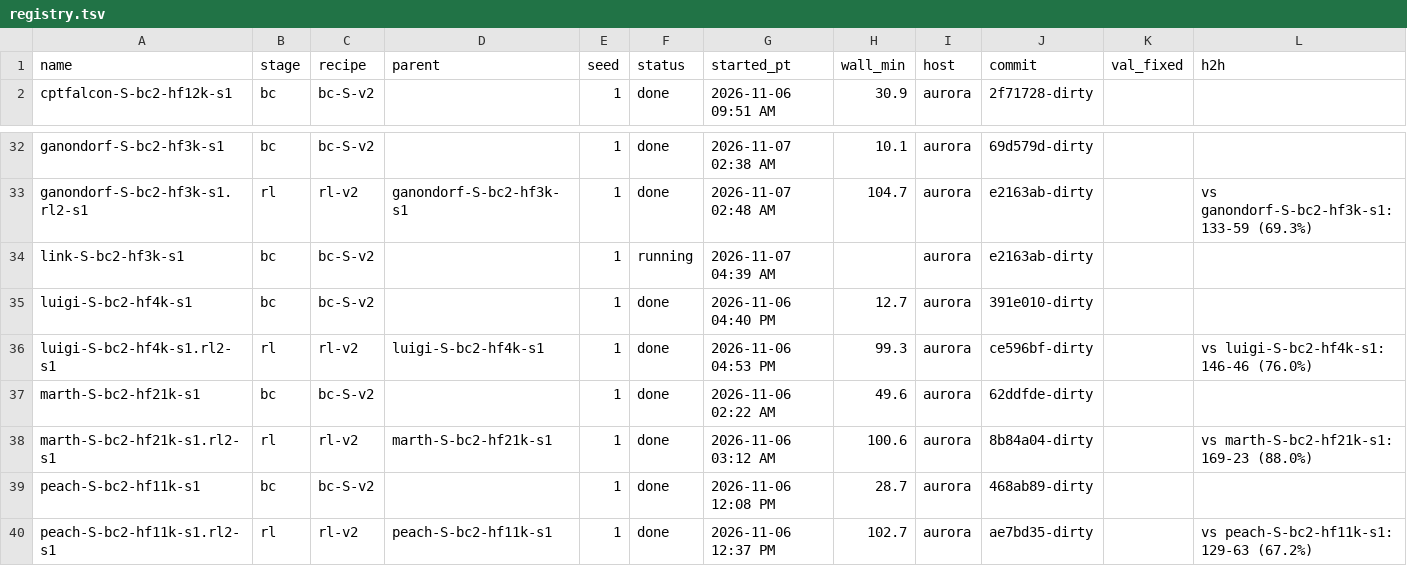
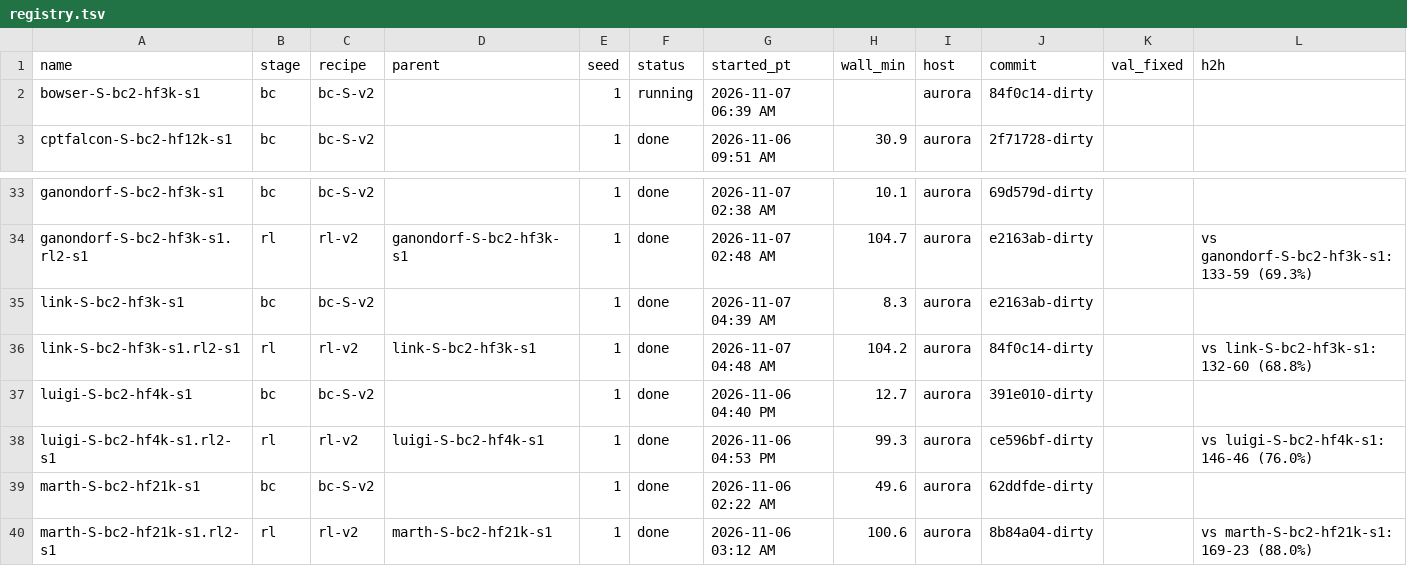
Before and after one commit to erickfm/MIMIC, a TSV file: runs/registry.tsv, drawn as a sheet; only a part is shown, gaps mark what is left out; the shorter side is filled out with more unchanged rows.

```diff
--- a/runs/registry.tsv
+++ b/runs/registry.tsv
@@ -1,2 +1,3 @@
 name	stage	recipe	parent	seed	status	started_pt	wall_min	host	commit	val_fixed	h2h
+bowser-S-bc2-hf3k-s1	bc	bc-S-v2		1	running	2026-11-07 06:39 AM		aurora	84f0c14-dirty		
 cptfalcon-S-bc2-hf12k-s1	bc	bc-S-v2		1	done	2026-11-06 09:51 AM	30.9	aurora	2f71728-dirty		
@@ -33,3 +34,4 @@ ganondorf-S-bc2-hf3k-s1	bc	bc-S-v2		1	done	2026-11-07 02:38 AM	10.1	aurora	69d57
 ganondorf-S-bc2-hf3k-s1.rl2-s1	rl	rl-v2	ganondorf-S-bc2-hf3k-s1	1	done	2026-11-07 02:48 AM	104.7	aurora	e2163ab-dirty		vs ganondorf-S-bc2-hf3k-s1: 133-59 (69.3%)
-link-S-bc2-hf3k-s1	bc	bc-S-v2		1	running	2026-11-07 04:39 AM		aurora	e2163ab-dirty		
+link-S-bc2-hf3k-s1	bc	bc-S-v2		1	done	2026-11-07 04:39 AM	8.3	aurora	e2163ab-dirty		
+link-S-bc2-hf3k-s1.rl2-s1	rl	rl-v2	link-S-bc2-hf3k-s1	1	done	2026-11-07 04:48 AM	104.2	aurora	84f0c14-dirty		vs link-S-bc2-hf3k-s1: 132-60 (68.8%)
 luigi-S-bc2-hf4k-s1	bc	bc-S-v2		1	done	2026-11-06 04:40 PM	12.7	aurora	391e010-dirty		
```
Also changed, not shown: 4 other files.
